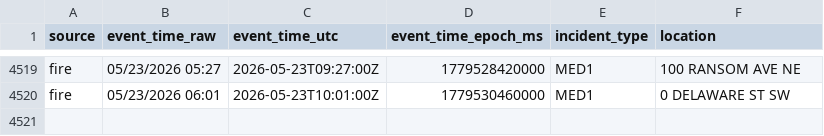
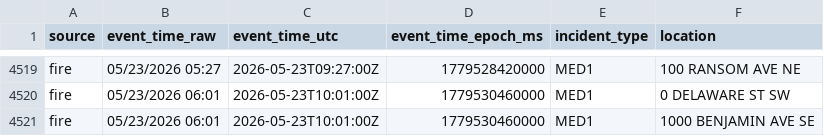
Before and after one commit to Cantica-Systems/west-michigan-dispatch, a CSV file: data/grcity/2026-05.csv, drawn as a sheet; only a part is shown, gaps mark what is left out; the diff names each change by its address in the sheet, - before the commit and + after, or states it on an @@ line.

```diff
--- a/data/grcity/2026-05.csv
+++ b/data/grcity/2026-05.csv
+row 4521: fire | 05/23/2026 06:01 | 2026-05-23T10:01:00Z | 1779530460000 | MED1 | 1000 BENJAMIN AVE SE
```
Also changed, not shown: 2 other files.
